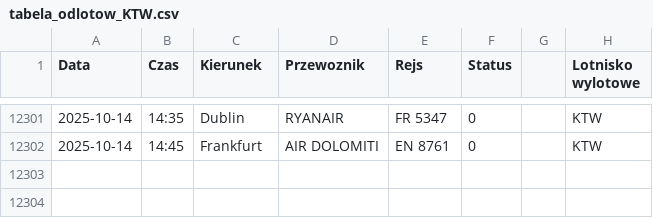
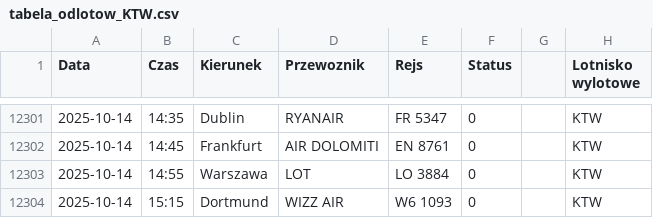
Before and after one commit to dariazielinska/departures-scraper, a CSV file: scraper/scraper_output/tabela_odlotow_KTW.csv, drawn as a sheet; only a part is shown, gaps mark what is left out; the diff names each change by its address in the sheet, - before the commit and + after, or states it on an @@ line.

```diff
--- a/scraper/scraper_output/tabela_odlotow_KTW.csv
+++ b/scraper/scraper_output/tabela_odlotow_KTW.csv
+row 12303: 2025-10-14 | 14:55 | Warszawa | LOT | LO 3884 | 0 |  | KTW
+row 12304: 2025-10-14 | 15:15 | Dortmund | WIZZ AIR | W6 1093 | 0 |  | KTW
```
Also changed, not shown: scraper/scraper_output/tabela_odlotow_GDN.csv, scraper/scraper_output/tabela_odlotow_RZE.csv, 2 other files.
